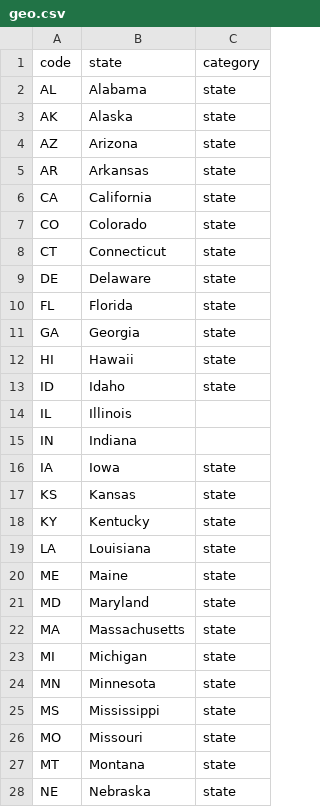
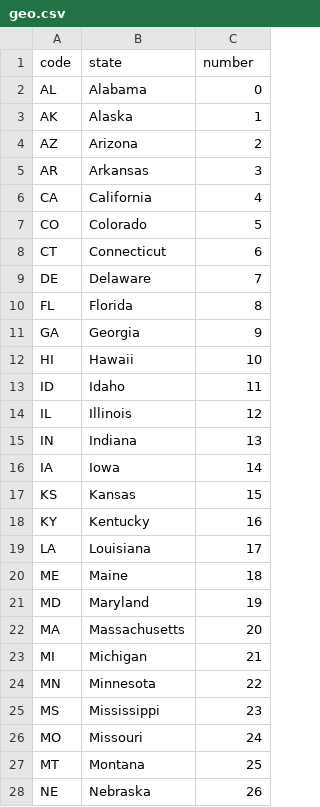
Before and after one commit to lizet-reyes/Geography-Game, a CSV file: geo.csv, drawn as a sheet; only a part is shown; the diff covers the shown part only.

```diff
--- a/geo.csv
+++ b/geo.csv
@@ -1,28 +1,28 @@
-code,state,category
-AL,Alabama, state
-AK,Alaska,state
-AZ,Arizona,state
-AR,Arkansas,state
-CA, California, state
-CO,Colorado,state
-CT,Connecticut,state
-DE,Delaware,state
-FL,Florida,state
-GA,Georgia,state
-HI,Hawaii,state
-ID,Idaho,state
-IL,Illinois
-IN,Indiana
-IA,Iowa,state
-KS,Kansas,state
-KY,Kentucky,state
-LA,Louisiana,state
-ME,Maine,state
-MD,Maryland,state
-MA,Massachusetts,state
-MI,Michigan,state
-MN,Minnesota,state
-MS,Mississippi,state
-MO,Missouri,state
-MT,Montana,state
-NE,Nebraska,state
+code,state,number
+AL,Alabama,0
+AK,Alaska,1
+AZ,Arizona,2
+AR,Arkansas,3
+CA, California,4
+CO,Colorado,5
+CT,Connecticut,6
+DE,Delaware,7
+FL,Florida,8
+GA,Georgia,9
+HI,Hawaii,10
+ID,Idaho,11
+IL,Illinois,12
+IN,Indiana,13
+IA,Iowa,14
+KS,Kansas,15
+KY,Kentucky,16
+LA,Louisiana,17
+ME,Maine,18
+MD,Maryland,19
+MA,Massachusetts,20
+MI,Michigan,21
+MN,Minnesota,22
+MS,Mississippi,23
+MO,Missouri,24
+MT,Montana,25
+NE,Nebraska,26
```
Also changed, not shown: 23 edited cells elsewhere in this file, 1 other file.
